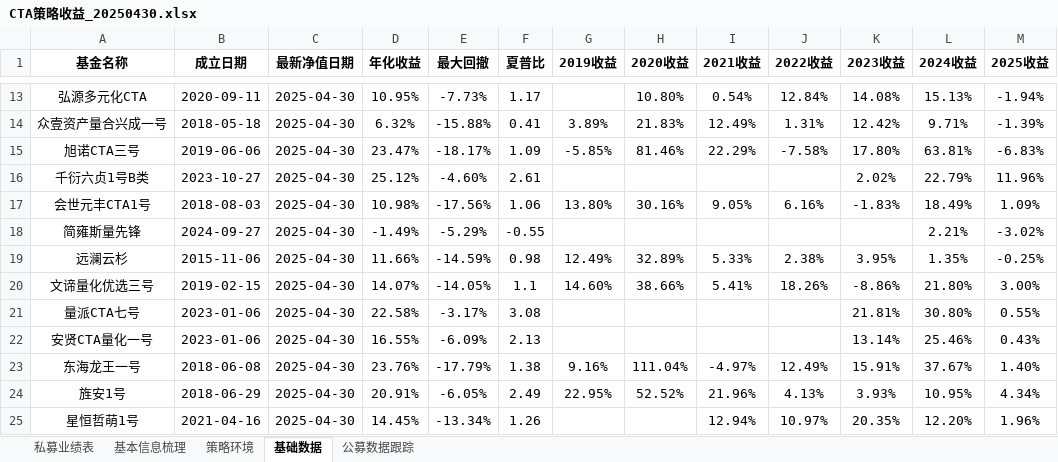
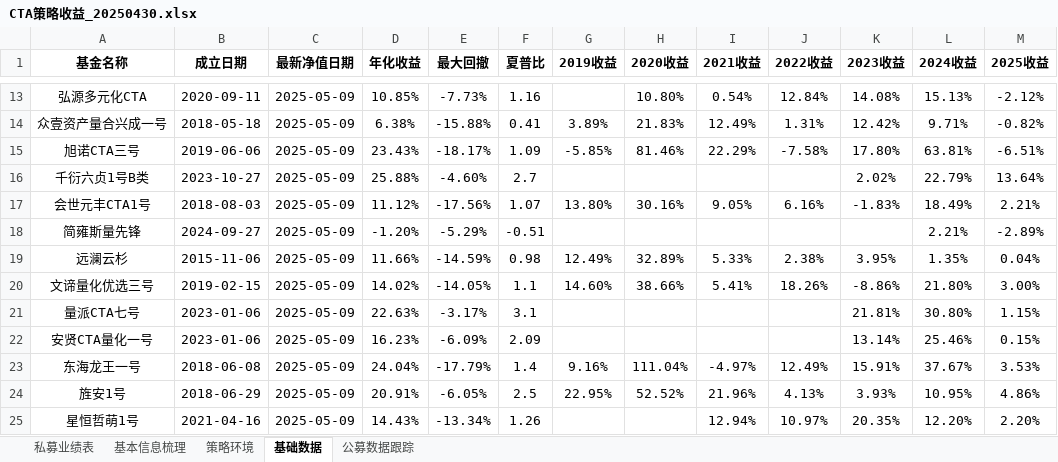
Before and after one commit to Slow-birds/Private_nav_research, an Excel workbook: temporary_data/CTA策略收益_20250430.xlsx, sheet 基础数据, drawn as a sheet; only a part is shown, gaps mark what is left out; values as stored, in another font and other column widths than the file's, no borders; the diff covers the shown part only; the diff names each change by its address in the sheet, - before the commit and + after, or states it on an @@ line.

```diff
--- a/temporary_data/CTA策略收益_20250430.xlsx (sheet 基础数据)
+++ b/temporary_data/CTA策略收益_20250430.xlsx (sheet 基础数据)
-C13:C25 (最新净值日期): 2025-04-30
+C13:C25 (最新净值日期): 2025-05-09
-D13 (年化收益): 10.95%
+D13 (年化收益): 10.85%
-F13 (夏普比): 1.17
+F13 (夏普比): 1.16
-M13 (2025收益): -1.94%
+M13 (2025收益): -2.12%
-D14 (年化收益): 6.32%
+D14 (年化收益): 6.38%
-M14 (2025收益): -1.39%
+M14 (2025收益): -0.82%
-D15 (年化收益): 23.47%
+D15 (年化收益): 23.43%
-M15 (2025收益): -6.83%
+M15 (2025收益): -6.51%
-D16 (年化收益): 25.12%
+D16 (年化收益): 25.88%
-F16 (夏普比): 2.61
+F16 (夏普比): 2.7
-M16 (2025收益): 11.96%
+M16 (2025收益): 13.64%
-D17 (年化收益): 10.98%
+D17 (年化收益): 11.12%
-F17 (夏普比): 1.06
+F17 (夏普比): 1.07
-M17 (2025收益): 1.09%
+M17 (2025收益): 2.21%
-D18 (年化收益): -1.49%
+D18 (年化收益): -1.20%
-F18 (夏普比): -0.55
+F18 (夏普比): -0.51
-M18 (2025收益): -3.02%
+M18 (2025收益): -2.89%
-M19 (2025收益): -0.25%
+M19 (2025收益): 0.04%
-D20 (年化收益): 14.07%
+D20 (年化收益): 14.02%
-D21 (年化收益): 22.58%
+D21 (年化收益): 22.63%
-F21 (夏普比): 3.08
+F21 (夏普比): 3.1
-M21 (2025收益): 0.55%
+M21 (2025收益): 1.15%
-D22 (年化收益): 16.55%
+D22 (年化收益): 16.23%
-F22 (夏普比): 2.13
+F22 (夏普比): 2.09
-M22 (2025收益): 0.43%
+M22 (2025收益): 0.15%
-D23 (年化收益): 23.76%
+D23 (年化收益): 24.04%
-F23 (夏普比): 1.38
+F23 (夏普比): 1.4
-M23 (2025收益): 1.40%
+M23 (2025收益): 3.53%
-F24 (夏普比): 2.49
+F24 (夏普比): 2.5
-M24 (2025收益): 4.34%
+M24 (2025收益): 4.86%
-D25 (年化收益): 14.45%
+D25 (年化收益): 14.43%
-M25 (2025收益): 1.96%
+M25 (2025收益): 2.20%
```
Also changed, not shown: 49 edited cells elsewhere in this sheet, sheet 私募业绩表, sheet 公募数据跟踪, formulas that keep their value, hidden cells, data.xlsx, 38 other files.
